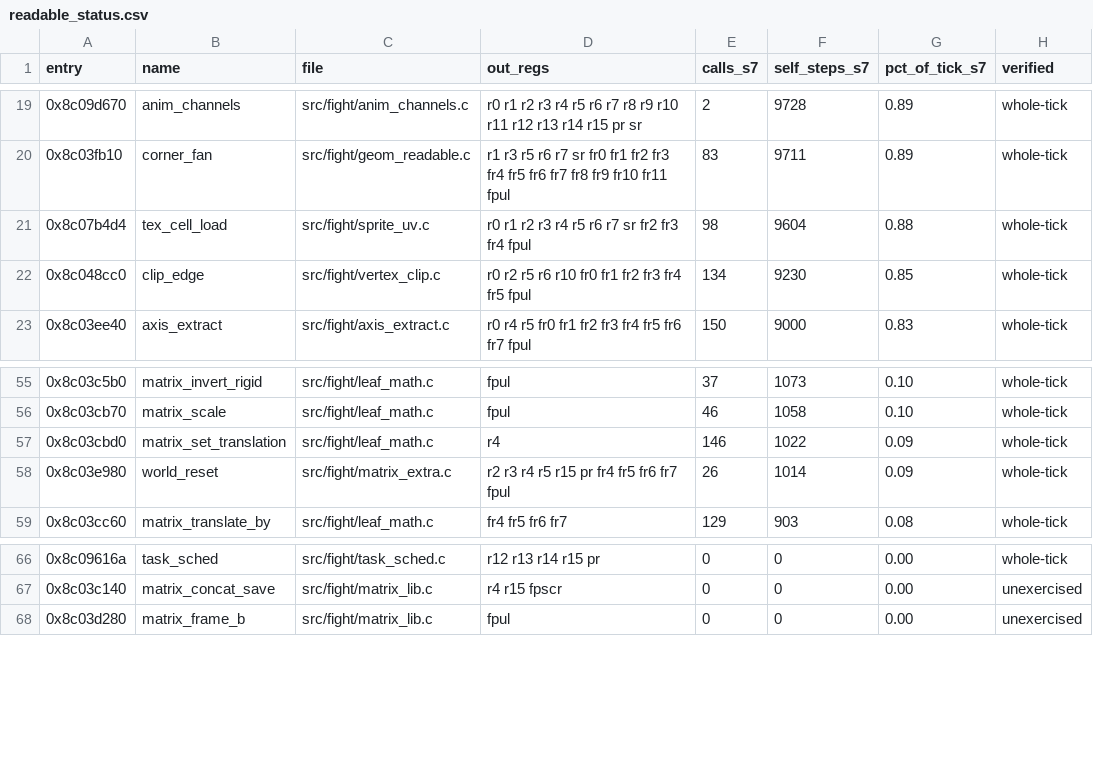
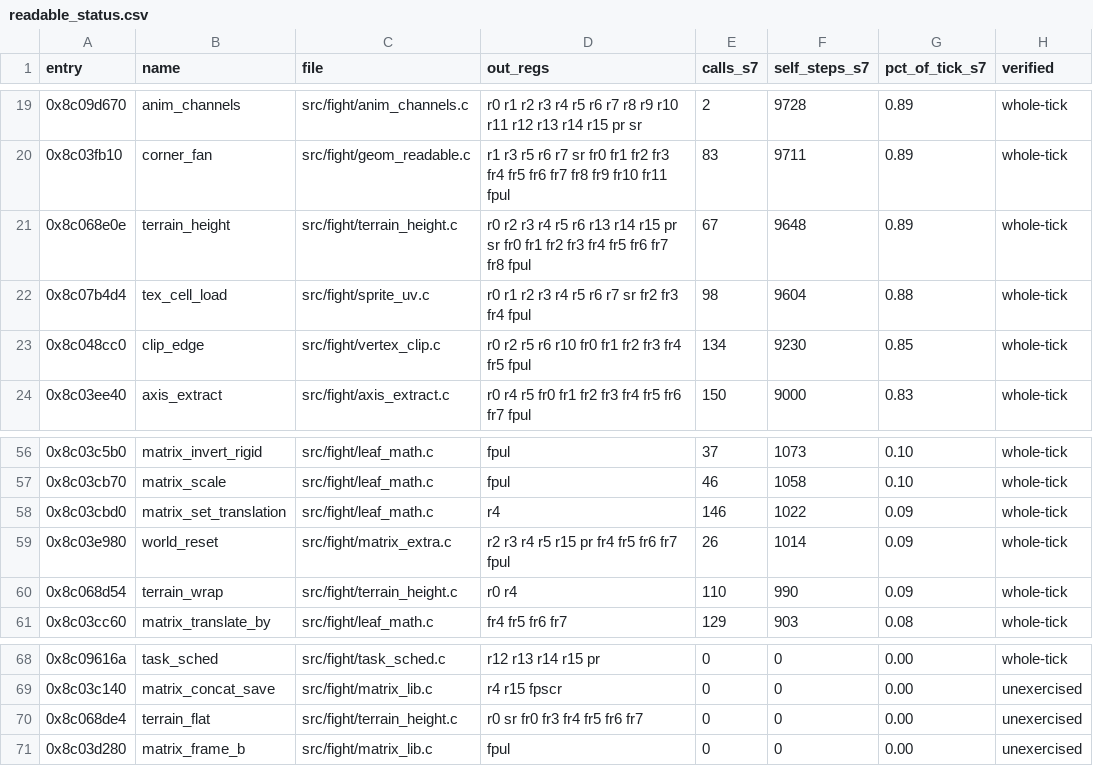
Before and after one commit to celsowm/vf3-decomp, a CSV file: docs/readable_status.csv, drawn as a sheet; only a part is shown, gaps mark what is left out.

```diff
--- a/docs/readable_status.csv
+++ b/docs/readable_status.csv
@@ -20,2 +20,3 @@ entry,name,file,out_regs,calls_s7,self_steps_s7,pct_of_tick_s7,verified
 0x8c03fb10,corner_fan,src/fight/geom_readable.c,r1 r3 r5 r6 r7 sr fr0 fr1 fr2 fr3 fr4 fr5 fr6 fr7 fr8 fr9 fr10 fr11 fpul,83,9711,0.89,whole-tick
+0x8c068e0e,terrain_height,src/fight/terrain_height.c,r0 r2 r3 r4 r5 r6 r13 r14 r15 pr sr fr0 fr1 fr2 fr3 fr4 fr5 fr6 fr7 fr8 fpul,67,9648,0.89,whole-tick
 0x8c07b4d4,tex_cell_load,src/fight/sprite_uv.c,r0 r1 r2 r3 r4 r5 r6 r7 sr fr2 fr3 fr4 fpul,98,9604,0.88,whole-tick
@@ -58,2 +59,3 @@ entry,name,file,out_regs,calls_s7,self_steps_s7,pct_of_tick_s7,verified
 0x8c03e980,world_reset,src/fight/matrix_extra.c,r2 r3 r4 r5 r15 pr fr4 fr5 fr6 fr7 fpul,26,1014,0.09,whole-tick
+0x8c068d54,terrain_wrap,src/fight/terrain_height.c,r0 r4,110,990,0.09,whole-tick
 0x8c03cc60,matrix_translate_by,src/fight/leaf_math.c,fr4 fr5 fr6 fr7,129,903,0.08,whole-tick
@@ -67,2 +69,3 @@ entry,name,file,out_regs,calls_s7,self_steps_s7,pct_of_tick_s7,verified
 0x8c03c140,matrix_concat_save,src/fight/matrix_lib.c,r4 r15 fpscr,0,0,0.00,unexercised
+0x8c068de4,terrain_flat,src/fight/terrain_height.c,r0 sr fr0 fr3 fr4 fr5 fr6 fr7,0,0,0.00,unexercised
 0x8c03d280,matrix_frame_b,src/fight/matrix_lib.c,fpul,0,0,0.00,unexercised
```
Also changed, not shown: 5 other files.
